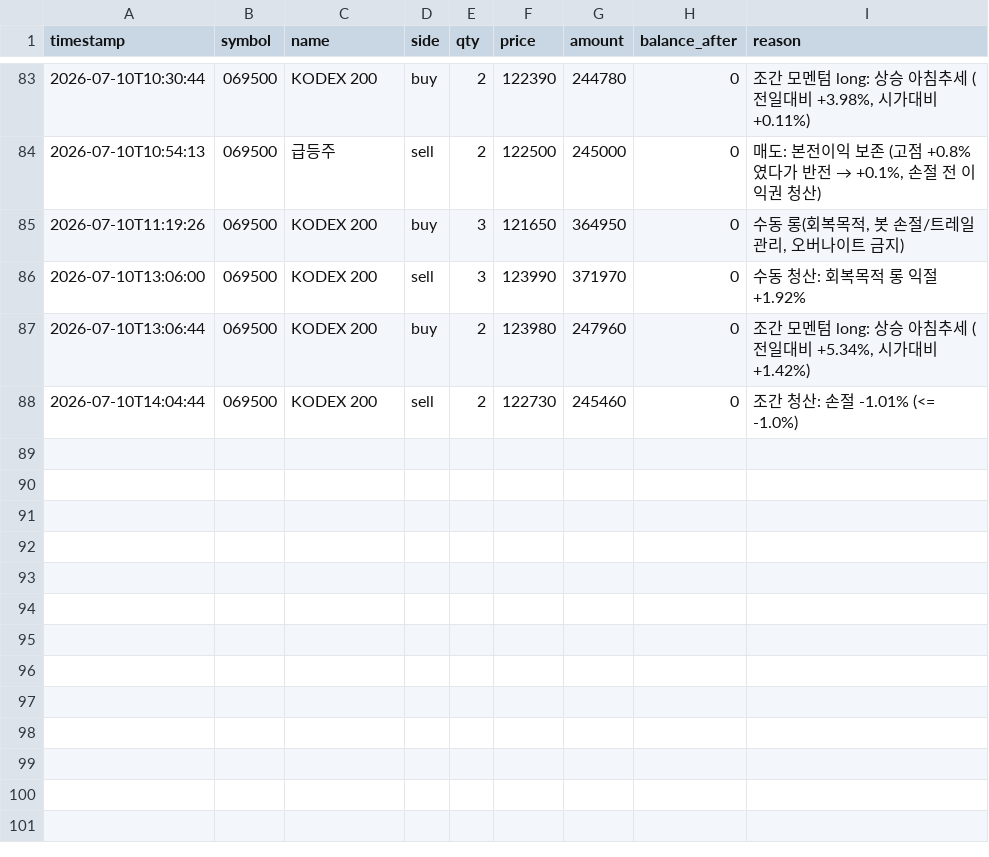
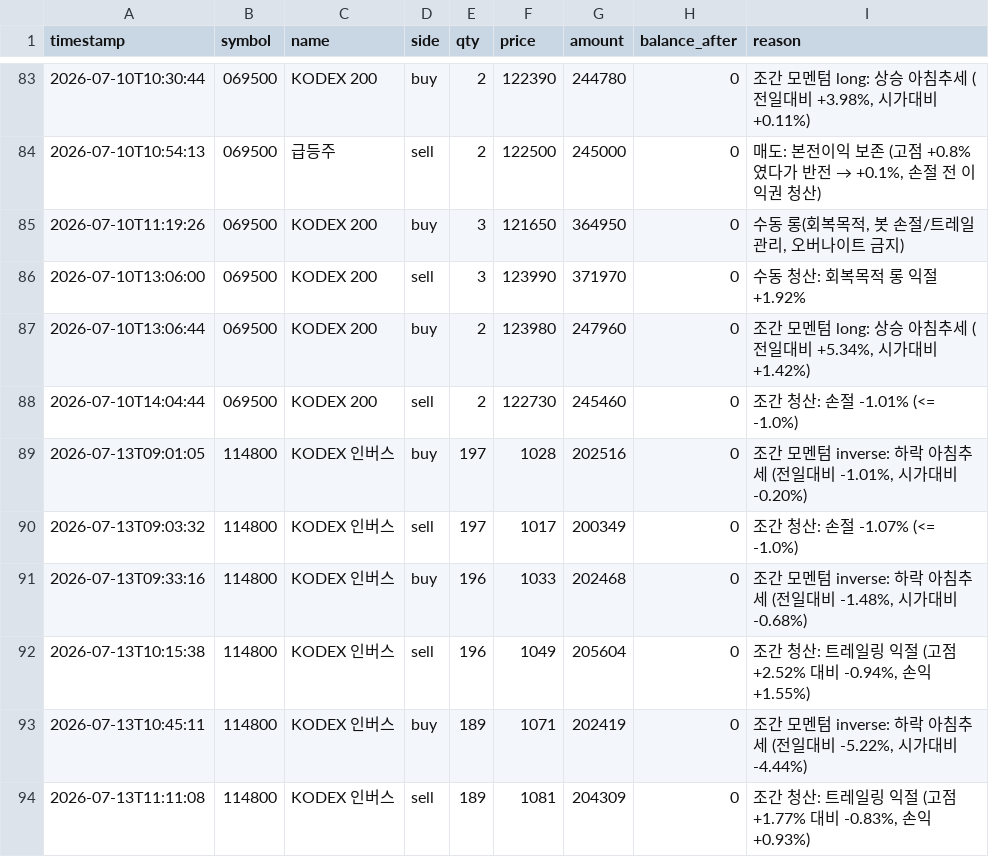
Before and after one commit to BudongJW/kis-trading-journal, a CSV file: state/trades.csv, drawn as a sheet; only a part is shown, gaps mark what is left out; the diff names each change by its address in the sheet, - before the commit and + after, or states it on an @@ line.

```diff
--- a/state/trades.csv
+++ b/state/trades.csv
+row 89: 2026-07-13T09:01:05 | 114800 | KODEX 인버스 | buy | 197 | 1028 | 202516 | 0 | 조간 모멘텀 inverse: 하락 아침추세 (전일대비 -1.01%, 시가대비 -0.20%)
+row 90: 2026-07-13T09:03:32 | 114800 | KODEX 인버스 | sell | 197 | 1017 | 200349 | 0 | 조간 청산: 손절 -1.07% (<= -1.0%)
+row 91: 2026-07-13T09:33:16 | 114800 | KODEX 인버스 | buy | 196 | 1033 | 202468 | 0 | 조간 모멘텀 inverse: 하락 아침추세 (전일대비 -1.48%, 시가대비 -0.68%)
+row 92: 2026-07-13T10:15:38 | 114800 | KODEX 인버스 | sell | 196 | 1049 | 205604 | 0 | 조간 청산: 트레일링 익절 (고점 +2.52% 대비 -0.94%, 손익 +1.55%)
+row 93: 2026-07-13T10:45:11 | 114800 | KODEX 인버스 | buy | 189 | 1071 | 202419 | 0 | 조간 모멘텀 inverse: 하락 아침추세 (전일대비 -5.22%, 시가대비 -4.44%)
+row 94: 2026-07-13T11:11:08 | 114800 | KODEX 인버스 | sell | 189 | 1081 | 204309 | 0 | 조간 청산: 트레일링 익절 (고점 +1.77% 대비 -0.83%, 손익 +0.93%)
```
Also changed, not shown: 1 other file.
